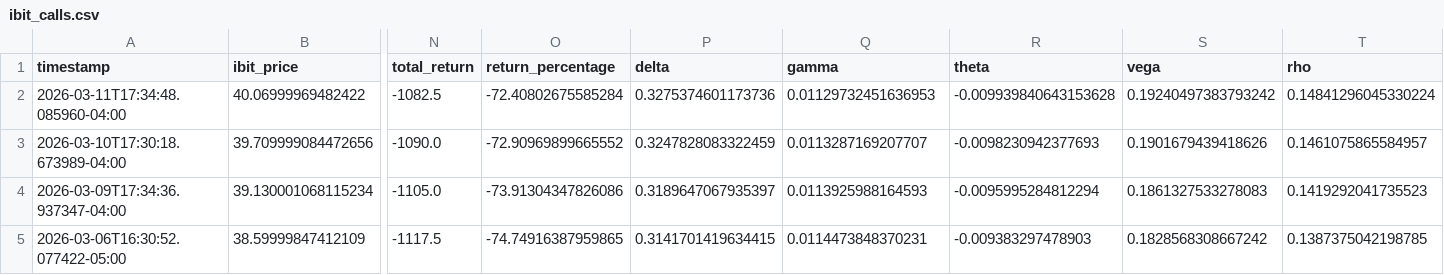
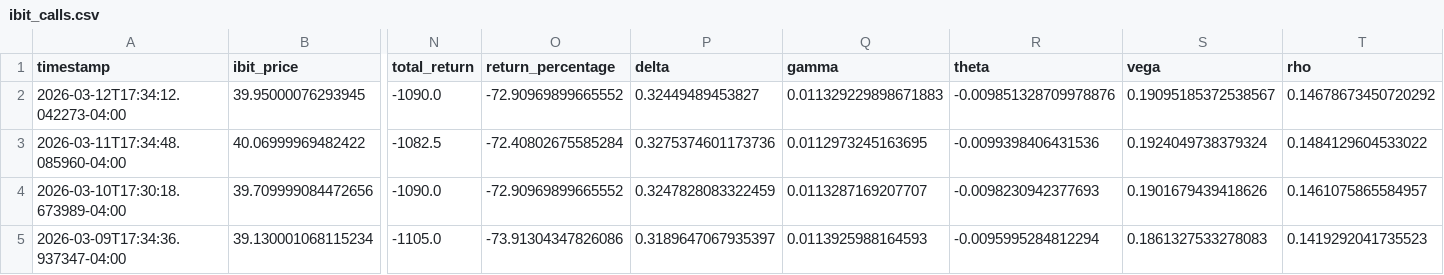
Before and after one commit to analytics-01/analytics-01.github.io, a CSV file: projects/IBIT_Call_Monitor/data/ibit_calls.csv, drawn as a sheet; only a part is shown, gaps mark what is left out; the shorter side is filled out with more unchanged rows; addresses are those after the commit; rows hold the shown columns only; the diff names each change by its address in the sheet, - before the commit and + after, or states it on an @@ line.

```diff
--- a/projects/IBIT_Call_Monitor/data/ibit_calls.csv
+++ b/projects/IBIT_Call_Monitor/data/ibit_calls.csv
+row 2: 2026-03-12T17:34:12.042273-04:00 | 39.95000076293945 | -1090.0 | -72.90969899665552 | 0.32449489453827 | 0.011329229898671883 | -0.009851328709978876 | 0.19095185372538567 | 0.14678673450720292
-Q3 (gamma): 0.01129732451636953
+Q3 (gamma): 0.0112973245163695
-R3 (theta): -0.009939840643153628
+R3 (theta): -0.0099398406431536
-S3 (vega): 0.19240497383793242
+S3 (vega): 0.1924049738379324
-T3 (rho): 0.14841296045330224
+T3 (rho): 0.1484129604533022
```
Also changed, not shown: docs/projects/IBIT_Call_Monitor/data/ibit_calls.csv.
